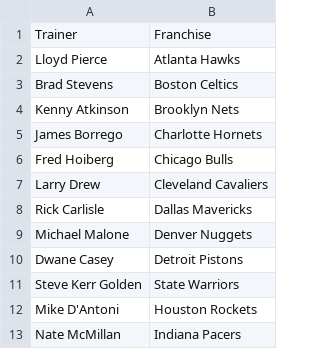
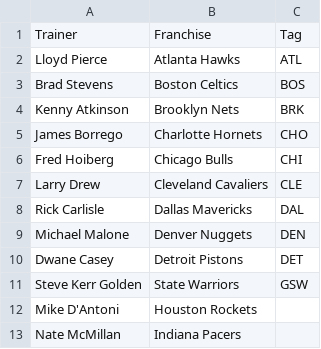
Before and after one commit to dimes123/kosarkaska-ekipa, a CSV file: Podatki/ekipe.csv, drawn as a sheet; only a part is shown; the diff names each change by its address in the sheet, - before the commit and + after, or states it on an @@ line.

Commit message:
Dodan csv za statistiko, treba je še popraviti datume in dodati kratice za ekipe

```diff
--- a/Podatki/ekipe.csv
+++ b/Podatki/ekipe.csv
+column C, rows 1-11: Tag | ATL | BOS | BRK | CHO | CHI | CLE | DAL | DEN | DET | GSW
```
Also changed, not shown: 1 other file.
